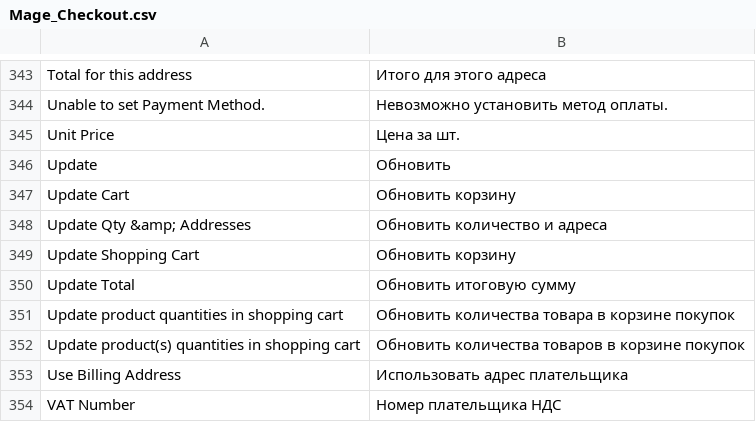
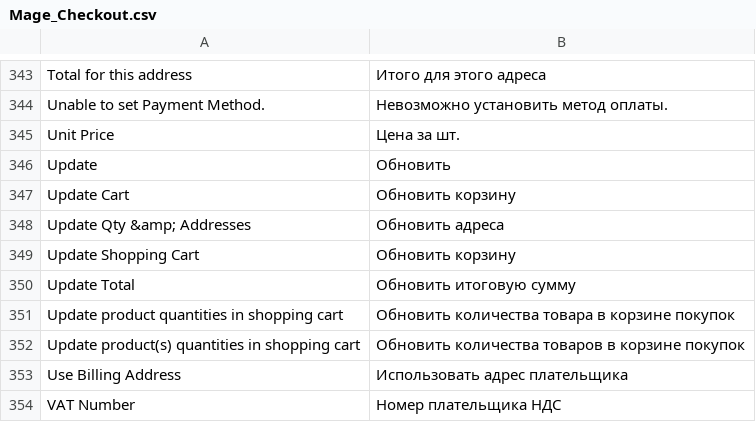
Before and after one commit to dominido/technostock, a CSV file: app/locale/ru_RU/Mage_Checkout.csv, drawn as a sheet; only a part is shown, gaps mark what is left out.

```diff
--- a/app/locale/ru_RU/Mage_Checkout.csv
+++ b/app/locale/ru_RU/Mage_Checkout.csv
@@ -347,3 +347,3 @@
 "Update Cart","Обновить корзину"
-"Update Qty &amp; Addresses","Обновить количество и адреса"
+"Update Qty &amp; Addresses","Обновить адреса"
 "Update Shopping Cart","Обновить корзину"
```
Also changed, not shown: app/locale/uk_UA/Mage_Checkout.csv, 1 other file.
